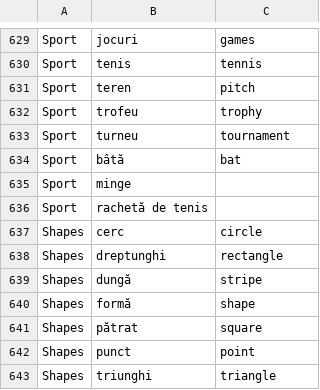
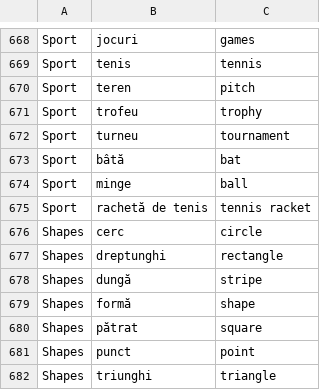
Before and after one commit to jamesinsheffield/1000Words, a CSV file: words.csv, drawn as a sheet; only a part is shown, gaps mark what is left out; the diff covers the shown part only.

```diff
--- a/words.csv
+++ b/words.csv
@@ -634,4 +673,4 @@ Sport,turneu,tournament
 Sport,bâtă,bat
-Sport,minge
-Sport,rachetă de tenis
+Sport,minge,ball
+Sport,rachetă de tenis,tennis racket
 Shapes,cerc,circle
```
Also changed, not shown: 40 added rows, 1 removed row and 1 edited cell elsewhere in this file.
